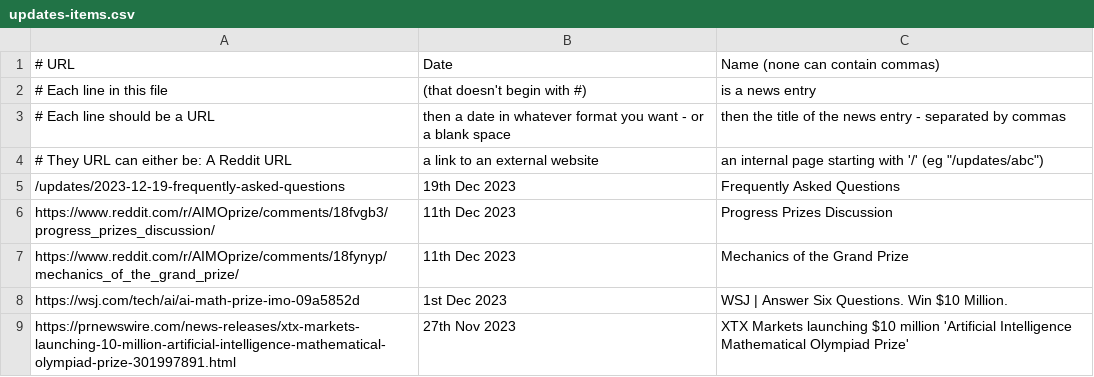
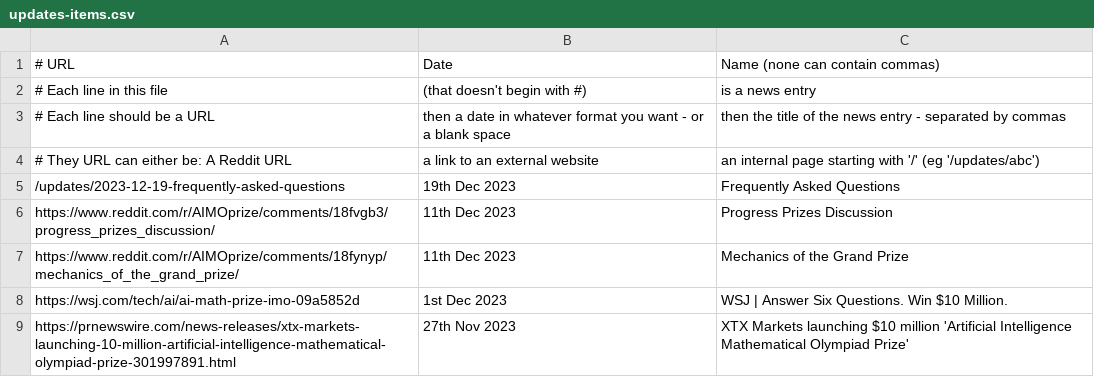
Before and after one commit to eulergammaelliott/euler-gamma-aimo, a CSV file: content/updates-items.csv, drawn as a sheet.

Commit message:
Update updates-items.csv
just update quote in comment

```diff
--- a/content/updates-items.csv
+++ b/content/updates-items.csv
@@ -3,3 +3,3 @@
 # Each line should be a URL, then a date in whatever format you want - or a blank space, then the title of the news entry - separated by commas
-# They URL can either be: A Reddit URL, a link to an external website, an internal page starting with '/' (eg "/updates/abc")
+# They URL can either be: A Reddit URL, a link to an external website, an internal page starting with '/' (eg '/updates/abc')
 /updates/2023-12-19-frequently-asked-questions, 19th Dec 2023, Frequently Asked Questions
```
